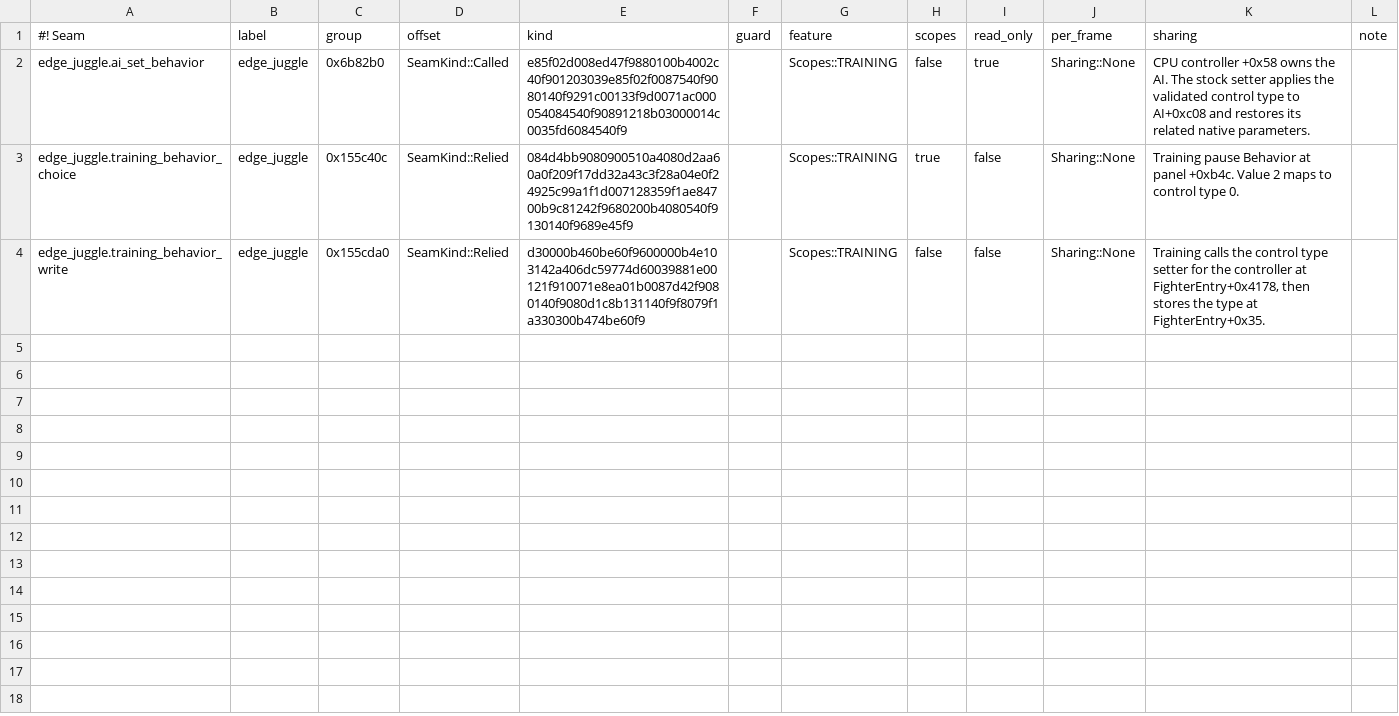
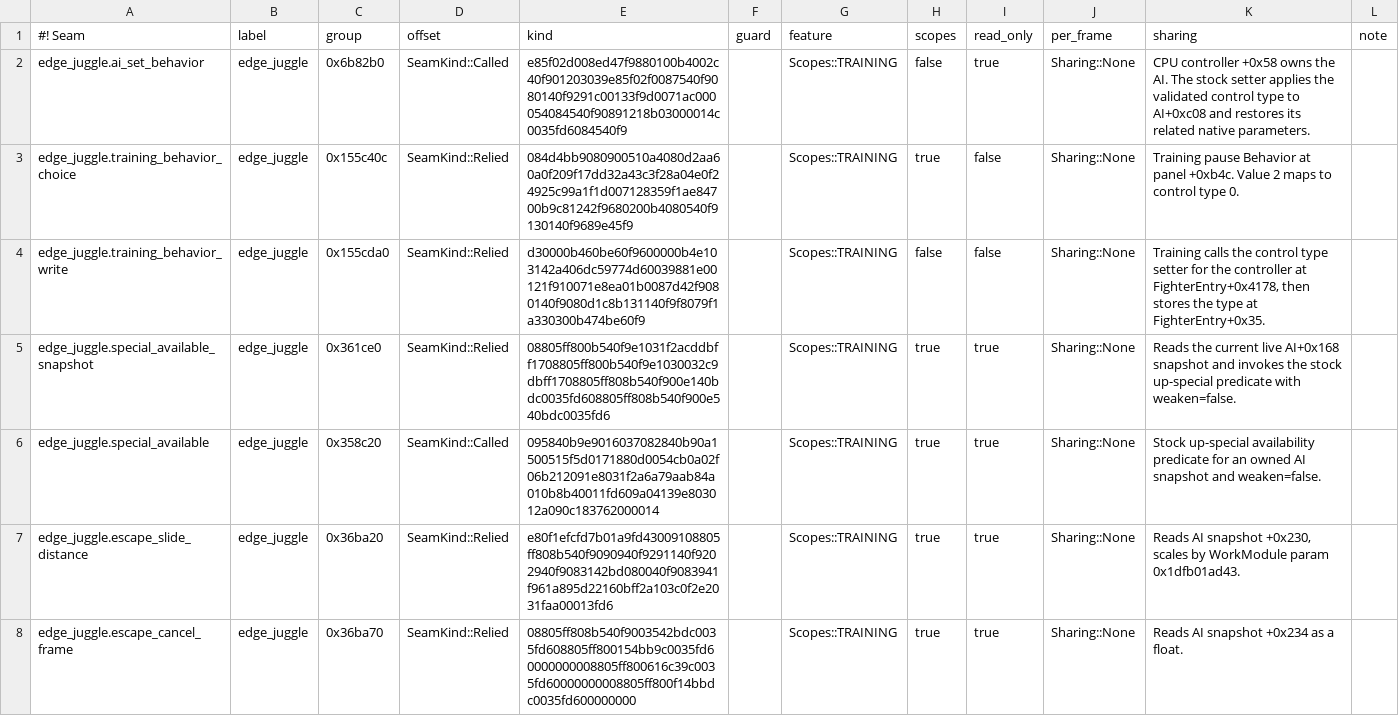
Before and after one commit to crashbandicode/TrainingRoomsForUltimate, a TSV file: data/tables/rows_edge_juggle.ROWS.tsv, drawn as a sheet.

Commit message:
Use a directional air dodge when only the slide can reach

```diff
--- a/data/tables/rows_edge_juggle.ROWS.tsv
+++ b/data/tables/rows_edge_juggle.ROWS.tsv
@@ -4 +4,5 @@
 "edge_juggle.training_behavior_write"	"edge_juggle"	0x155cda0	SeamKind::Relied	d30000b460be60f9600000b4e103142a406dc59774d60039881e00121f910071e8ea01b0087d42f9080140f9080d1c8b131140f9f8079f1a330300b474be60f9	""	Scopes::TRAINING	false	false	Sharing::None	"Training calls the control type setter for the controller at FighterEntry+0x4178, then stores the type at FighterEntry+0x35."
+"edge_juggle.special_available_snapshot"	"edge_juggle"	0x361ce0	SeamKind::Relied	08805ff800b540f9e1031f2acddbff1708805ff800b540f9e1030032c9dbff1708805ff808b540f900e140bdc0035fd608805ff808b540f900e540bdc0035fd6	""	Scopes::TRAINING	true	true	Sharing::None	"Reads the current live AI+0x168 snapshot and invokes the stock up-special predicate with weaken=false."
+"edge_juggle.special_available"	"edge_juggle"	0x358c20	SeamKind::Called	095840b9e9016037082840b90a1500515f5d0171880d0054cb0a02f06b212091e8031f2a6a79aab84a010b8b40011fd609a04139e803012a090c183762000014	""	Scopes::TRAINING	true	true	Sharing::None	"Stock up-special availability predicate for an owned AI snapshot and weaken=false."
+"edge_juggle.escape_slide_distance"	"edge_juggle"	0x36ba20	SeamKind::Relied	e80f1efcfd7b01a9fd43009108805ff808b540f9090940f9291140f9202940f9083142bd080040f9083941f961a895d22160bff2a103c0f2e2031faa00013fd6	""	Scopes::TRAINING	true	true	Sharing::None	"Reads AI snapshot +0x230, scales by WorkModule param 0x1dfb01ad43."
+"edge_juggle.escape_cancel_frame"	"edge_juggle"	0x36ba70	SeamKind::Relied	08805ff808b540f9003542bdc0035fd608805ff800154bb9c0035fd60000000008805ff800616c39c0035fd60000000008805ff800f14bbdc0035fd600000000	""	Scopes::TRAINING	true	true	Sharing::None	"Reads AI snapshot +0x234 as a float."
```
Also changed, not shown: 3 other files.
